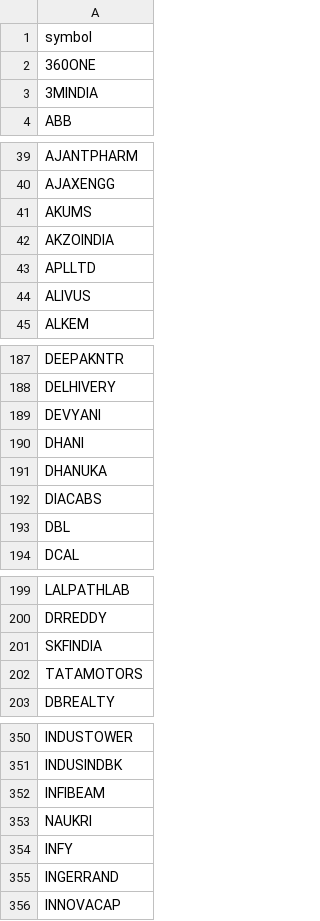
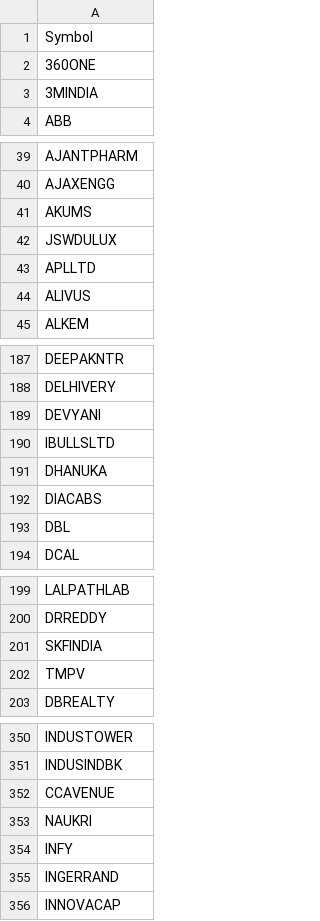
Before and after one commit to Machindra220/TradingScreenerApp, a CSV file: uploads/india_hhhl/nifty_750.csv, drawn as a sheet; only a part is shown, gaps mark what is left out; the diff covers the shown part only.

```diff
--- a/uploads/india_hhhl/nifty_750.csv
+++ b/uploads/india_hhhl/nifty_750.csv
@@ -1,2 +1,2 @@
-symbol
+Symbol
 360ONE
@@ -41,3 +41,3 @@ AJAXENGG
 AKUMS
-AKZOINDIA
+JSWDULUX
 APLLTD
@@ -189,3 +189,3 @@ DELHIVERY
 DEVYANI
-DHANI
+IBULLSLTD
 DHANUKA
@@ -201,3 +201,3 @@ DRREDDY
 SKFINDIA
-TATAMOTORS
+TMPV
 DBREALTY
@@ -351,3 +351,3 @@ INDUSTOWER
 INDUSINDBK
-INFIBEAM
+CCAVENUE
 NAUKRI
```
Also changed, not shown: 3 edited cells elsewhere in this file, data/nifty_750.csv, uploads/gap_volume/temp_export_gap_vol.csv, 44 other files.
